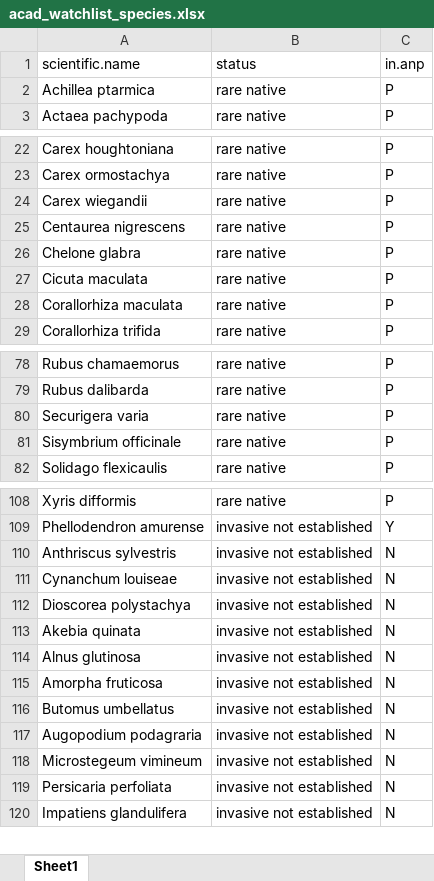
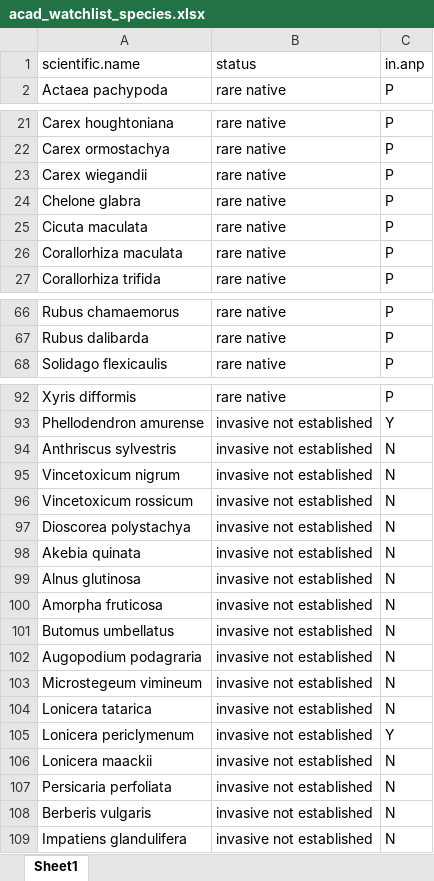
Before and after one commit to Kylelima21/ANP_managers_report, an Excel workbook: email_alerts/www/datasets/acad_watchlist_species.xlsx, sheet Sheet1, drawn as a sheet; only a part is shown, gaps mark what is left out; values as stored, in another font and other column widths than the file's, no borders; removed rows and columns are numbered as before the commit, all else as after; the diff covers the shown part only; the diff names each change by its address in the sheet, - before the commit and + after, or states it on an @@ line.

```diff
--- a/email_alerts/www/datasets/acad_watchlist_species.xlsx (sheet Sheet1)
+++ b/email_alerts/www/datasets/acad_watchlist_species.xlsx (sheet Sheet1)
-row 2: Achillea ptarmica | rare native | P
-row 25: Centaurea nigrescens | rare native | P
-row 80: Securigera varia | rare native | P
-row 81: Sisymbrium officinale | rare native | P
-A95: Cynanchum louiseae
+A95: Vincetoxicum nigrum
+row 96: Vincetoxicum rossicum | invasive not established | N
+row 104: Lonicera tatarica | invasive not established | N
+row 105: Lonicera periclymenum | invasive not established | Y
+row 106: Lonicera maackii | invasive not established | N
+row 108: Berberis vulgaris | invasive not established | N
```
Also changed, not shown: 24 added rows, 13 removed rows and 1 edited cell elsewhere in this sheet, 4 other files.
